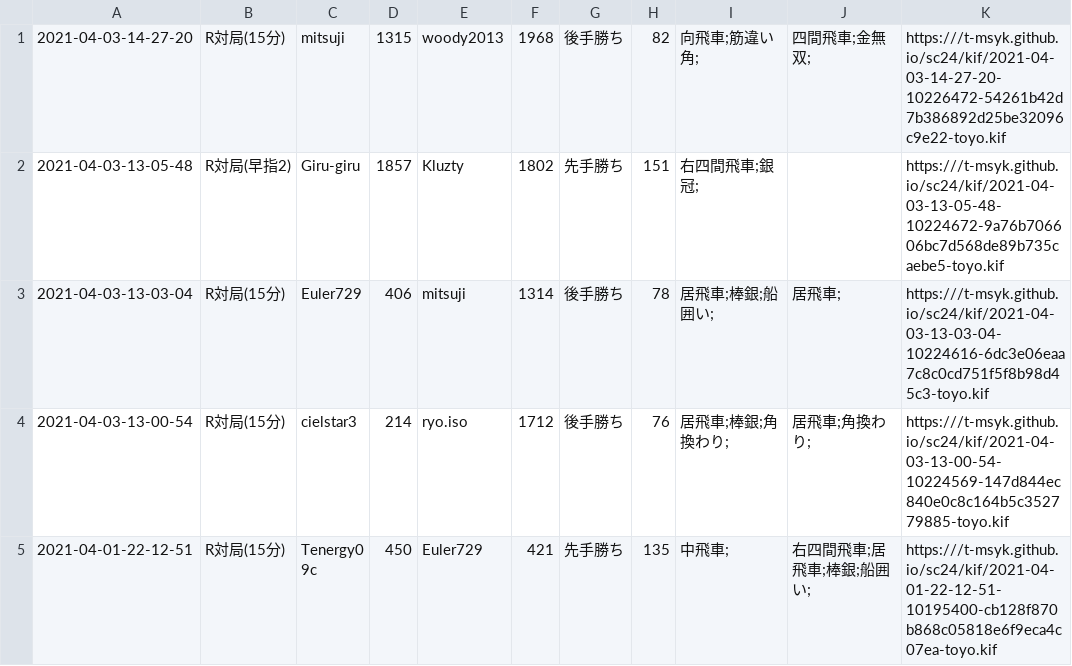
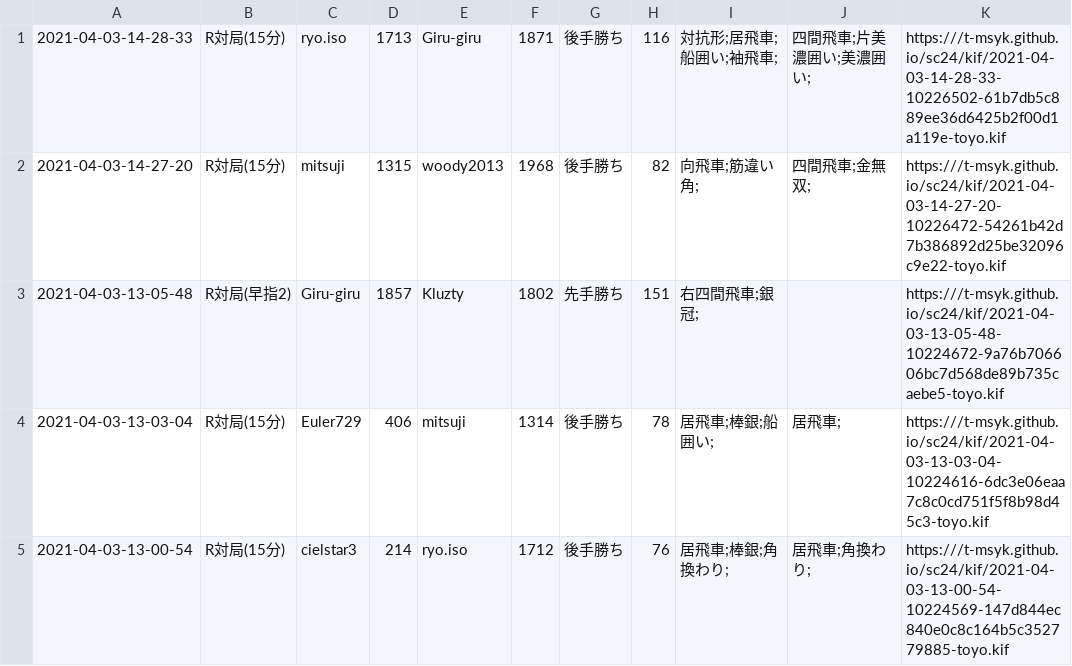
Before and after one commit to t-msyk/t-msyk.github.io, a CSV file: sc24/kif_table.csv, drawn as a sheet; only a part is shown; the shorter side is filled out with more unchanged rows; the diff names each change by its address in the sheet, - before the commit and + after, or states it on an @@ line.

Commit message:
Add data

```diff
--- a/sc24/kif_table.csv
+++ b/sc24/kif_table.csv
+row 1: 2021-04-03-14-28-33 | R対局(15分) | ryo.iso | 1713 | Giru-giru | 1871 | 後手勝ち | 116 | 対抗形;居飛車;船囲い;袖飛車; | 四間飛車;片美濃囲い;美濃囲い; | https:///t-msyk.github.io/sc24/kif/2021-04-03-14-28-33-10226502-61b7db5c889ee36d6425b2f00d1a119e-toyo.kif
```
Also changed, not shown: 2 other files.
